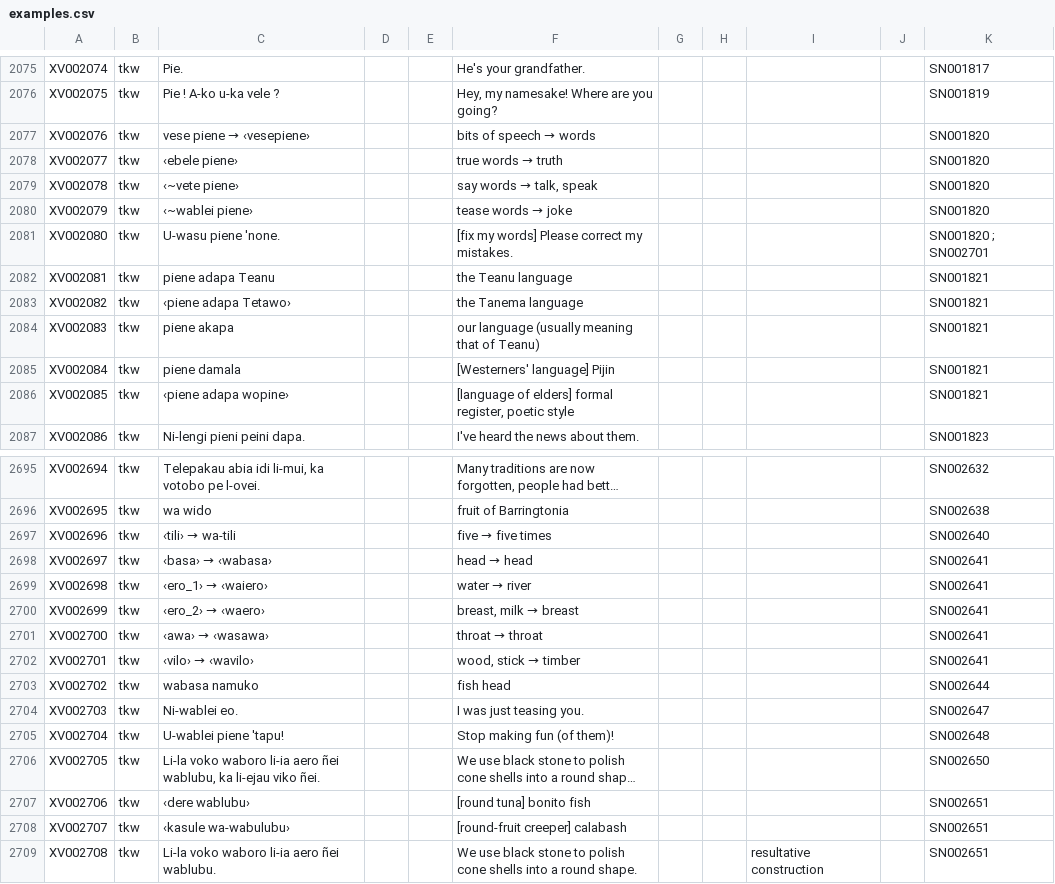
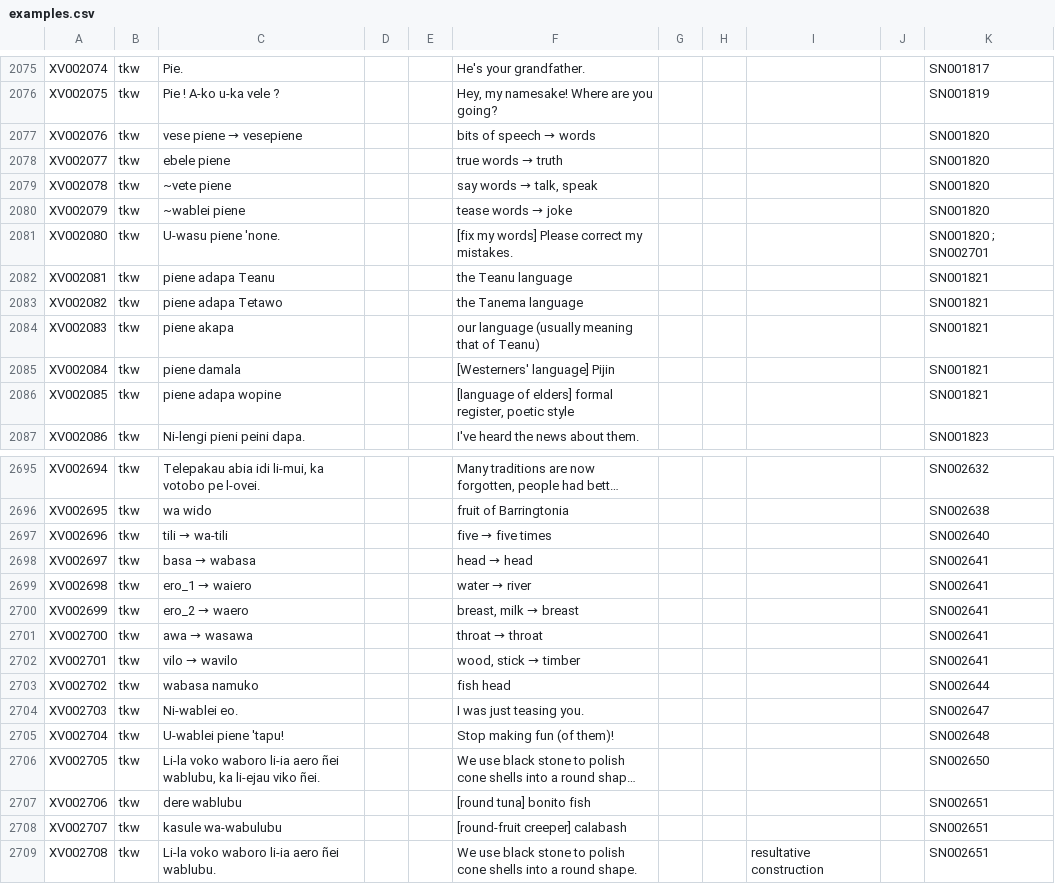
Before and after one commit to dictionaria/teanu, a CSV file: cldf/examples.csv, drawn as a sheet; only a part is shown, gaps mark what is left out; long unchanged cells end in …; the diff covers the shown part only; the diff names each change by its address in the sheet, - before the commit and + after, or states it on an @@ line.

```diff
--- a/cldf/examples.csv
+++ b/cldf/examples.csv
@@ C2077: vese piene → ‹vesepiene› → vese piene → vesepiene @@
-C2078: ‹ebele piene›
+C2078: ebele piene
-C2079: ‹~vete piene›
+C2079: ~vete piene
-C2080: ‹~wablei piene›
+C2080: ~wablei piene
-C2083: ‹piene adapa Tetawo›
+C2083: piene adapa Tetawo
-C2086: ‹piene adapa wopine›
+C2086: piene adapa wopine
@@ C2697: ‹tili› → wa-tili → tili → wa-tili @@
@@ C2698: ‹basa› → ‹wabasa› → basa → wabasa @@
@@ C2699: ‹ero_1› → ‹waiero› → ero_1 → waiero @@
@@ C2700: ‹ero_2› → ‹waero› → ero_2 → waero @@
@@ C2701: ‹awa› → ‹wasawa› → awa → wasawa @@
@@ C2702: ‹vilo› → ‹wavilo› → vilo → wavilo @@
-C2707: ‹dere wablubu›
+C2707: dere wablubu
-C2708: ‹kasule wa-wabulubu›
+C2708: kasule wa-wabulubu
```
Also changed, not shown: 175 edited cells elsewhere in this file, cldf/entries.csv, cldf/media.csv, 3 other files.
